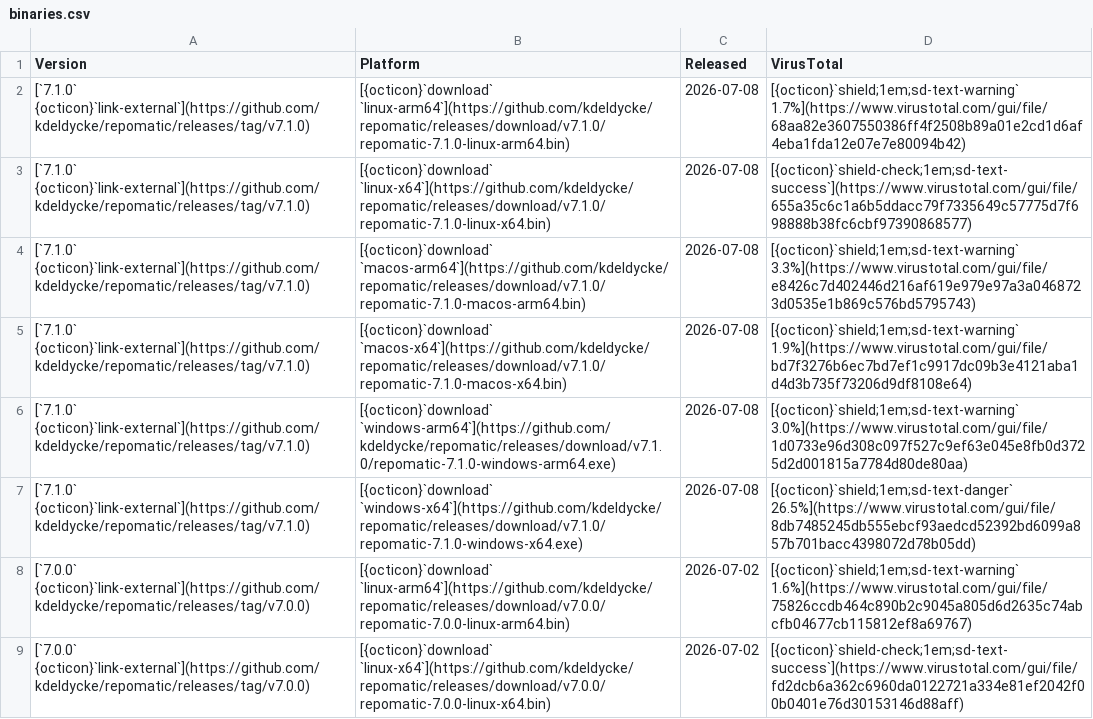
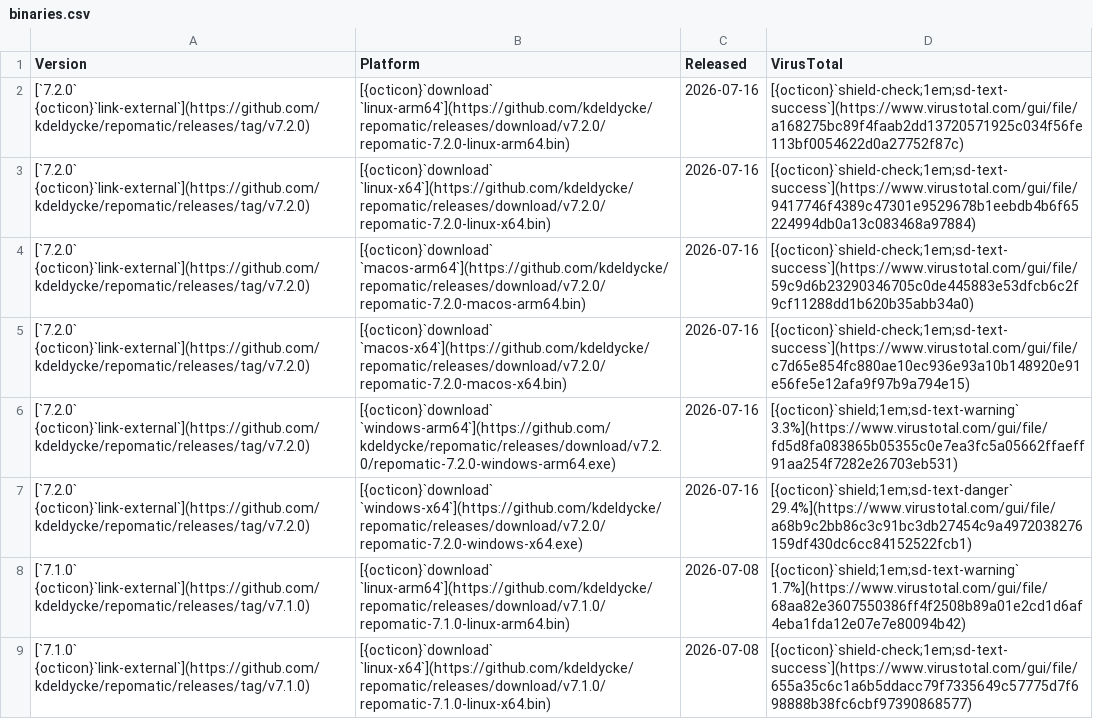
Before and after one commit to kdeldycke/repomatic, a CSV file: docs/assets/binaries.csv, drawn as a sheet; only a part is shown; the shorter side is filled out with more unchanged rows.

```diff
--- a/docs/assets/binaries.csv
+++ b/docs/assets/binaries.csv
@@ -1,2 +1,8 @@
 Version,Platform,Released,VirusTotal
+[`7.2.0` {octicon}`link-external`](https://github.com/kdeldycke/repomatic/releases/tag/v7.2.0),[{octicon}`download` `linux-arm64`](https://github.com/kdeldycke/repomatic/releases/download/v7.2.0/repomatic-7.2.0-linux-arm64.bin),2026-07-16,[{octicon}`shield-check;1em;sd-text-success`](https://www.virustotal.com/gui/file/a168275bc89f4faab2dd13720571925c034f56fe113bf0054622d0a27752f87c)
+[`7.2.0` {octicon}`link-external`](https://github.com/kdeldycke/repomatic/releases/tag/v7.2.0),[{octicon}`download` `linux-x64`](https://github.com/kdeldycke/repomatic/releases/download/v7.2.0/repomatic-7.2.0-linux-x64.bin),2026-07-16,[{octicon}`shield-check;1em;sd-text-success`](https://www.virustotal.com/gui/file/9417746f4389c47301e9529678b1eebdb4b6f65224994db0a13c083468a97884)
+[`7.2.0` {octicon}`link-external`](https://github.com/kdeldycke/repomatic/releases/tag/v7.2.0),[{octicon}`download` `macos-arm64`](https://github.com/kdeldycke/repomatic/releases/download/v7.2.0/repomatic-7.2.0-macos-arm64.bin),2026-07-16,[{octicon}`shield-check;1em;sd-text-success`](https://www.virustotal.com/gui/file/59c9d6b23290346705c0de445883e53dfcb6c2f9cf11288dd1b620b35abb34a0)
+[`7.2.0` {octicon}`link-external`](https://github.com/kdeldycke/repomatic/releases/tag/v7.2.0),[{octicon}`download` `macos-x64`](https://github.com/kdeldycke/repomatic/releases/download/v7.2.0/repomatic-7.2.0-macos-x64.bin),2026-07-16,[{octicon}`shield-check;1em;sd-text-success`](https://www.virustotal.com/gui/file/c7d65e854fc880ae10ec936e93a10b148920e91e56fe5e12afa9f97b9a794e15)
+[`7.2.0` {octicon}`link-external`](https://github.com/kdeldycke/repomatic/releases/tag/v7.2.0),[{octicon}`download` `windows-arm64`](https://github.com/kdeldycke/repomatic/releases/download/v7.2.0/repomatic-7.2.0-windows-arm64.exe),2026-07-16,[{octicon}`shield;1em;sd-text-warning` 3.3%](https://www.virustotal.com/gui/file/fd5d8fa083865b05355c0e7ea3fc5a05662ffaeff91aa254f7282e26703eb531)
+[`7.2.0` {octicon}`link-external`](https://github.com/kdeldycke/repomatic/releases/tag/v7.2.0),[{octicon}`download` `windows-x64`](https://github.com/kdeldycke/repomatic/releases/download/v7.2.0/repomatic-7.2.0-windows-x64.exe),2026-07-16,[{octicon}`shield;1em;sd-text-danger` 29.4%](https://www.virustotal.com/gui/file/a68b9c2bb86c3c91bc3db27454c9a4972038276159df430dc6cc84152522fcb1)
 [`7.1.0` {octicon}`link-external`](https://github.com/kdeldycke/repomatic/releases/tag/v7.1.0),[{octicon}`download` `linux-arm64`](https://github.com/kdeldycke/repomatic/releases/download/v7.1.0/repomatic-7.1.0-linux-arm64.bin),2026-07-08,[{octicon}`shield;1em;sd-text-warning` 1.7%](https://www.virustotal.com/gui/file/68aa82e3607550386ff4f2508b89a01e2cd1d6af4eba1fda12e07e7e80094b42)
```
Also changed, not shown: 2 other files.
